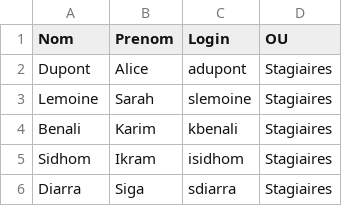
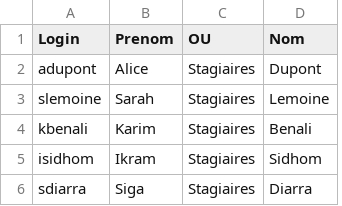
Before and after one commit to CollegeBoreal/INF1084-202-25A-03, a CSV file: 2.Utilisateurs/300148450/UsersSimules.csv, drawn as a sheet; removed rows and columns are numbered as before the commit, all else as after; the diff names each change by its address in the sheet, - before the commit and + after, or states it on an @@ line.

```diff
--- a/2.Utilisateurs/300148450/UsersSimules.csv
+++ b/2.Utilisateurs/300148450/UsersSimules.csv
-column C (Login), rows 2-6: adupont | slemoine | kbenali | isidhom | sdiarra
+column D (Nom), rows 2-6: Dupont | Lemoine | Benali | Sidhom | Diarra
-A1: Nom
+A1: Login
-A2 (Login): Dupont
+A2 (Login): adupont
-A3 (Login): Lemoine
+A3 (Login): slemoine
-A4 (Login): Benali
+A4 (Login): kbenali
-A5 (Login): Sidhom
+A5 (Login): isidhom
-A6 (Login): Diarra
+A6 (Login): sdiarra
```
Also changed, not shown: 10 other files.
